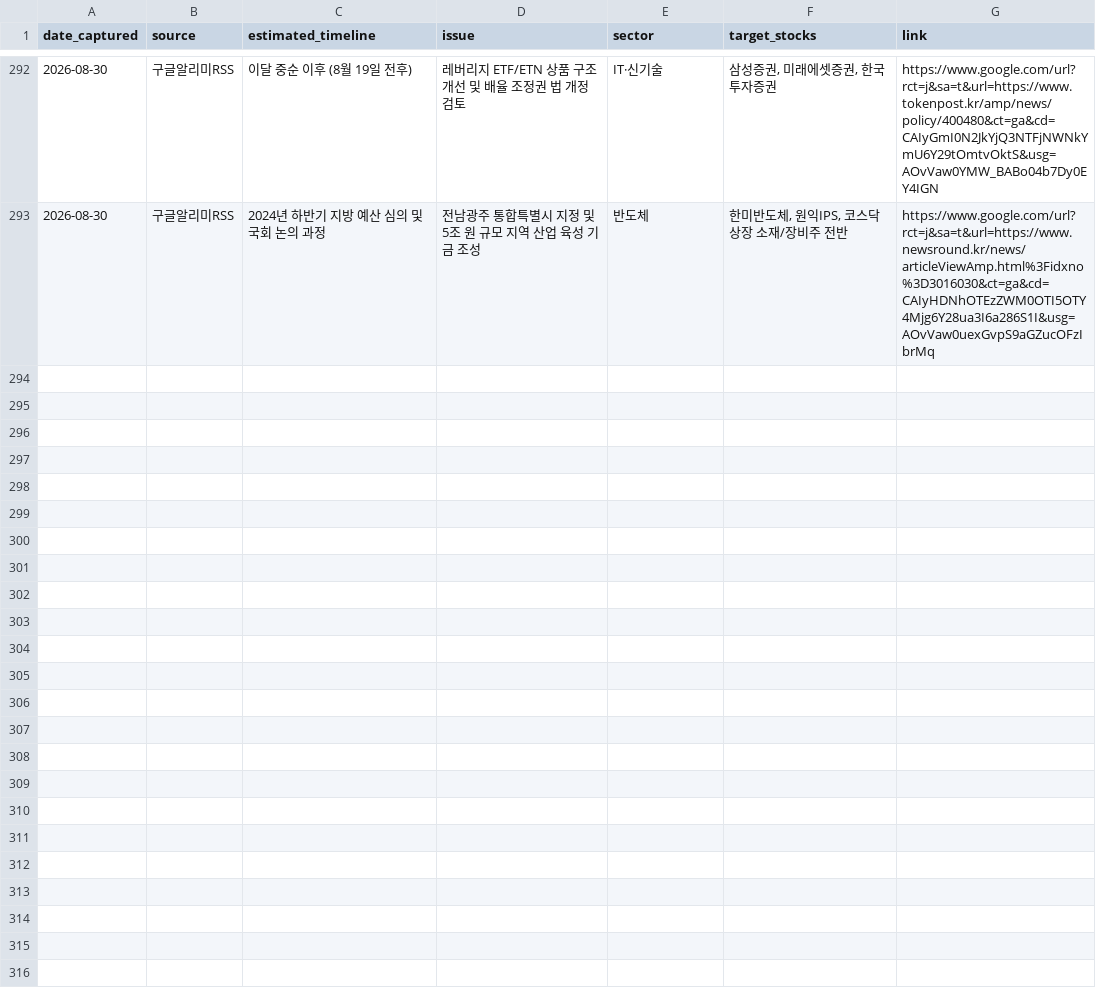
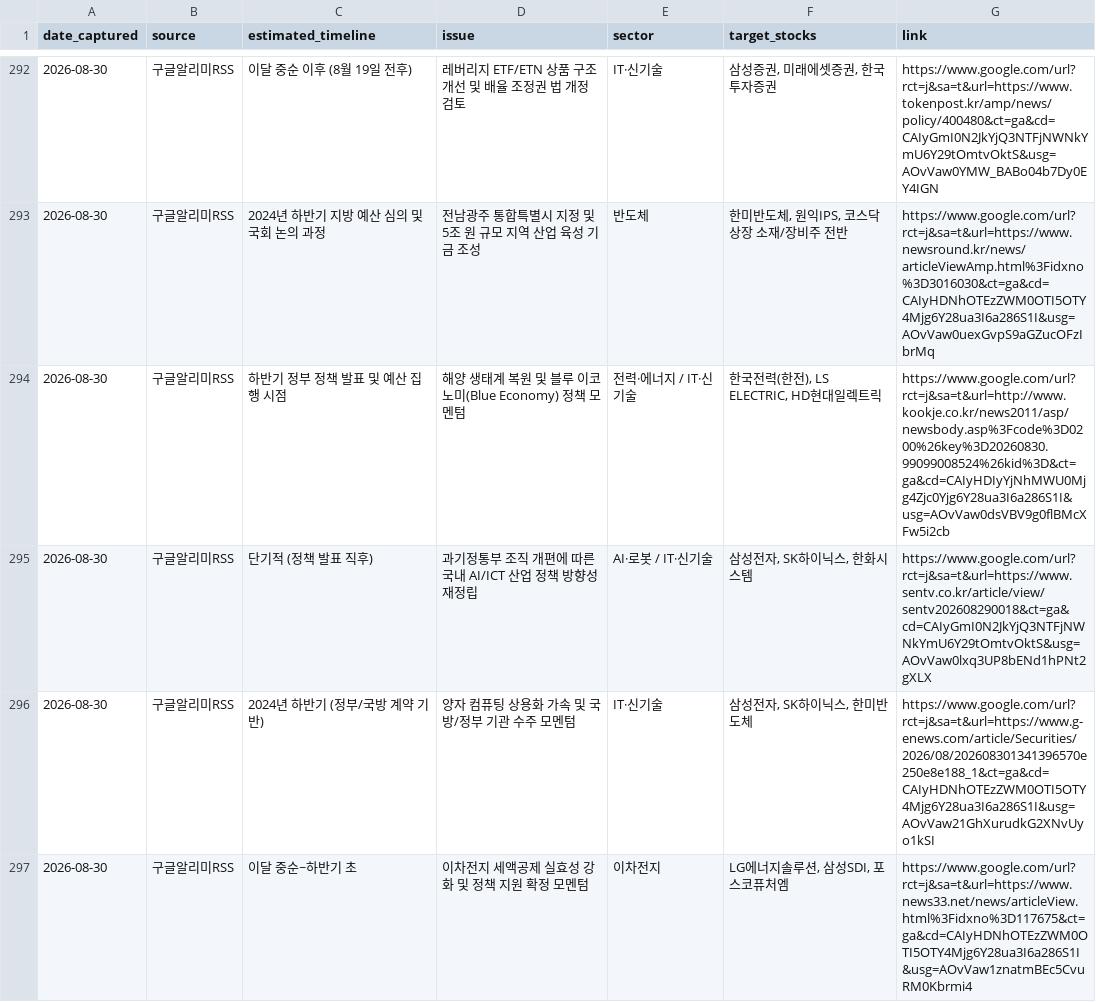
Before and after one commit to adkan8927-a11y/adkanbot, a CSV file: schedule check/vip_momentum_alerts.csv, drawn as a sheet; only a part is shown, gaps mark what is left out; the diff names each change by its address in the sheet, - before the commit and + after, or states it on an @@ line.

Commit message:
Build: Auto-update investment schedule database and dashboard

```diff
--- a/schedule check/vip_momentum_alerts.csv
+++ b/schedule check/vip_momentum_alerts.csv
+row 294: 2026-08-30 | 구글알리미RSS | 하반기 정부 정책 발표 및 예산 집행 시점 | 해양 생태계 복원 및 블루 이코노미(Blue Economy) 정책 모멘텀 | 전력·에너지 / IT·신기술 | 한국전력(한전), LS ELECTRIC, HD현대일렉트릭 | https://www.google.com/url?rct=j&sa=t&url=http://www.kookje.co.kr/news2011/asp/newsbody.asp%3Fcode%3D0200%26key%3D20260830.99099008524%26kid%3D&ct=ga&cd=CAIyHDIyYjNhMWU0Mjg4Zjc0Yjg6Y28ua3I6a286S1I&usg=AOvVaw0dsVBV9g0flBMcXFw5i2cb
+row 295: 2026-08-30 | 구글알리미RSS | 단기적 (정책 발표 직후) | 과기정통부 조직 개편에 따른 국내 AI/ICT 산업 정책 방향성 재정립 | AI·로봇 / IT·신기술 | 삼성전자, SK하이닉스, 한화시스템 | https://www.google.com/url?rct=j&sa=t&url=https://www.sentv.co.kr/article/view/sentv202608290018&ct=ga&cd=CAIyGmI0N2JkYjQ3NTFjNWNkYmU6Y29tOmtvOktS&usg=AOvVaw0lxq3UP8bENd1hPNt2gXLX
+row 296: 2026-08-30 | 구글알리미RSS | 2024년 하반기 (정부/국방 계약 기반) | 양자 컴퓨팅 상용화 가속 및 국방/정부 기관 수주 모멘텀 | IT·신기술 | 삼성전자, SK하이닉스, 한미반도체 | https://www.google.com/url?rct=j&sa=t&url=https://www.g-enews.com/article/Securities/2026/08/202608301341396570e250e8e188_1&ct=ga&cd=CAIyHDNhOTEzZWM0OTI5OTY4Mjg6Y28ua3I6a286S1I&usg=AOvVaw21GhXurudkG2XNvUyo1kSI
+row 297: 2026-08-30 | 구글알리미RSS | 이달 중순~하반기 초 | 이차전지 세액공제 실효성 강화 및 정책 지원 확정 모멘텀 | 이차전지 | LG에너지솔루션, 삼성SDI, 포스코퓨처엠 | https://www.google.com/url?rct=j&sa=t&url=https://www.news33.net/news/articleView.html%3Fidxno%3D117675&ct=ga&cd=CAIyHDNhOTEzZWM0OTI5OTY4Mjg6Y28ua3I6a286S1I&usg=AOvVaw1znatmBEc5CvuRM0Kbrmi4
```
Also changed, not shown: schedule check/master_schedule_db.csv, 2 other files.
